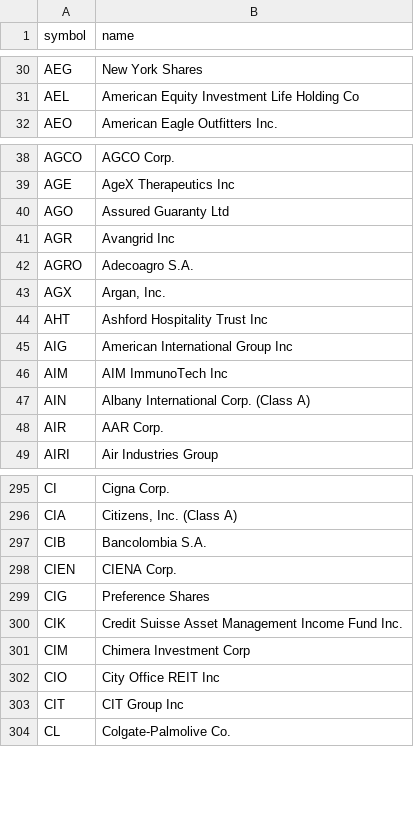
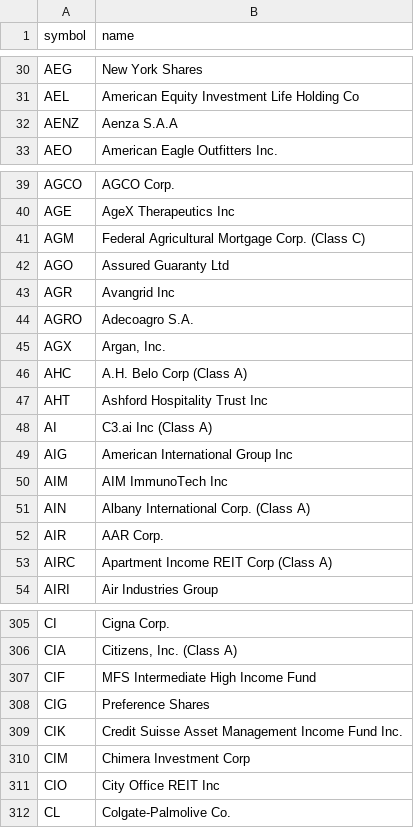
Before and after one commit to Faidh-Wealth/WS-Trade-Info, a CSV file: stock_info/NYSE_Stocks_WS.csv, drawn as a sheet; only a part is shown, gaps mark what is left out; removed rows and columns are numbered as before the commit, all else as after; the diff covers the shown part only; the diff names each change by its address in the sheet, - before the commit and + after, or states it on an @@ line.

```diff
--- a/stock_info/NYSE_Stocks_WS.csv
+++ b/stock_info/NYSE_Stocks_WS.csv
+row 32: AENZ | Aenza S.A.A
+row 41: AGM | Federal Agricultural Mortgage Corp. (Class C)
+row 46: AHC | A.H. Belo Corp (Class A)
+row 48: AI | C3.ai Inc (Class A)
+row 53: AIRC | Apartment Income REIT Corp (Class A)
-row 297: CIB | Bancolombia S.A.
-row 298: CIEN | CIENA Corp.
+row 307: CIF | MFS Intermediate High Income Fund
-row 303: CIT | CIT Group Inc
```
Also changed, not shown: 57 added rows, 14 removed rows and 6 edited cells elsewhere in this file, etf_info/CA_ETF_WS.csv, etf_info/NYSE_ETF_WS.csv, 2 other files.
